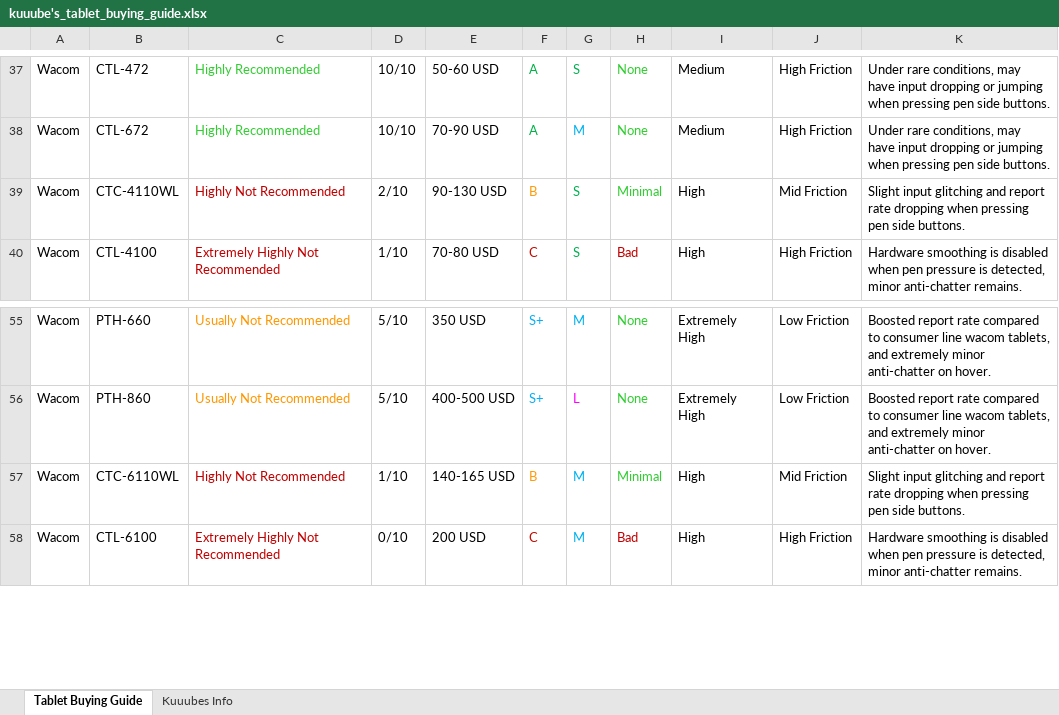
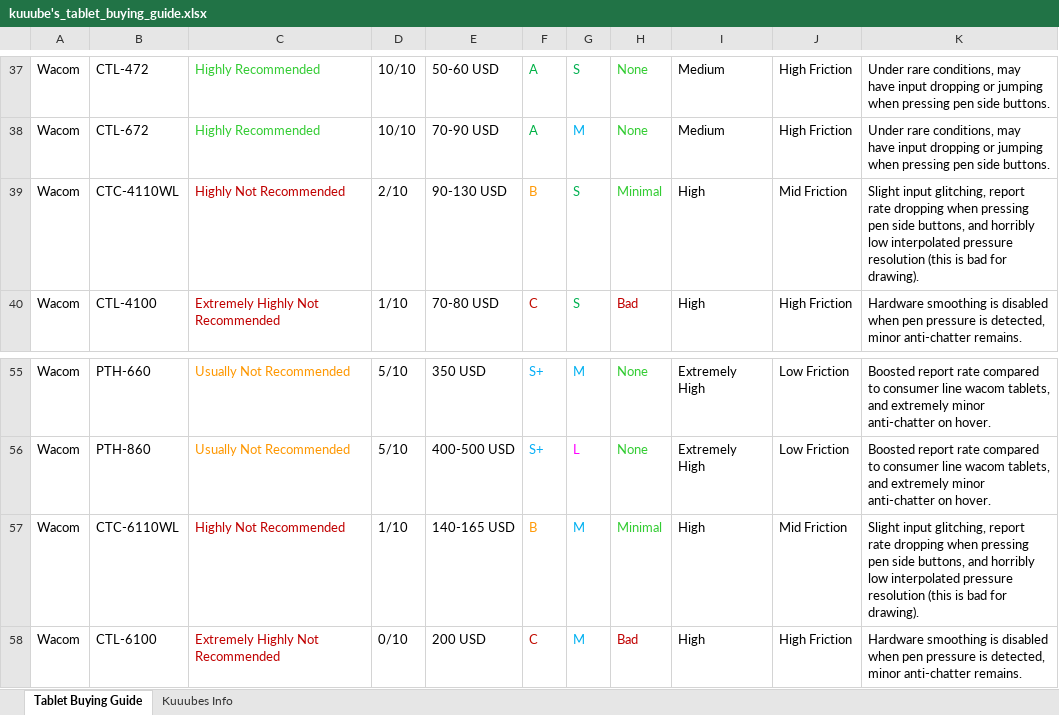
Before and after one commit to Kuuuube/Kuuuube.github.io, an Excel workbook: kuuube's_tablet_buying_guide.xlsx, sheet Tablet Buying Guide, drawn as a sheet; only a part is shown, gaps mark what is left out; values as stored, in another font and other column widths than the file's, no borders; charts and pictures not drawn; the diff names each change by its address in the sheet, - before the commit and + after, or states it on an @@ line.

```diff
--- a/kuuube's_tablet_buying_guide.xlsx (sheet Tablet Buying Guide)
+++ b/kuuube's_tablet_buying_guide.xlsx (sheet Tablet Buying Guide)
-K39: Slight input glitching and report rate dropping when pressing pen side buttons.
+K39: Slight input glitching, report rate dropping when pressing pen side buttons, and horribly low interpolated pressure resolution (this is bad for drawing).
-K57: Slight input glitching and report rate dropping when pressing pen side buttons.
+K57: Slight input glitching, report rate dropping when pressing pen side buttons, and horribly low interpolated pressure resolution (this is bad for drawing).
```
Also changed, not shown: kuuube's_wacom_tablet_mastersheet.xlsx, kuuube's_wacom_tablet_pen_compatibility_mastersheet.xlsx, 8 other files.
